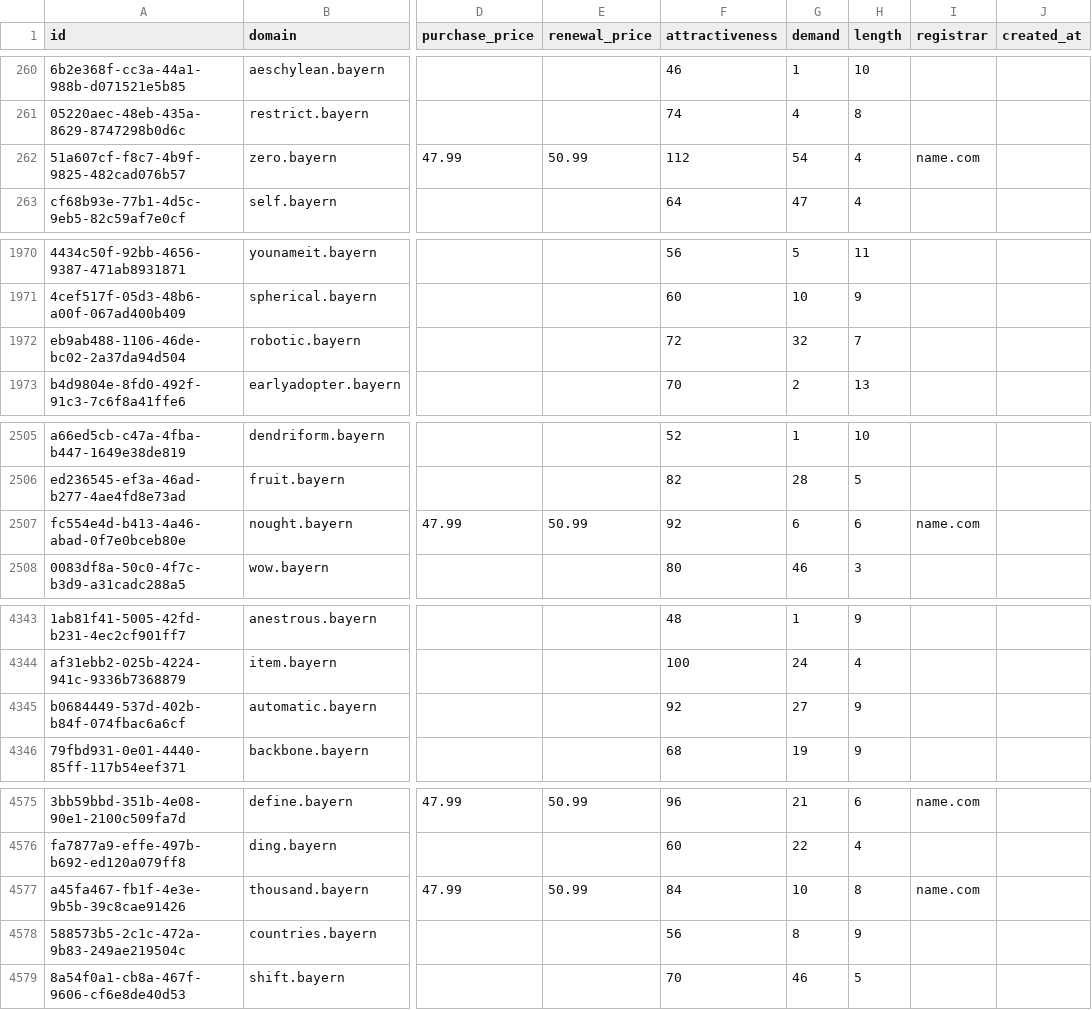
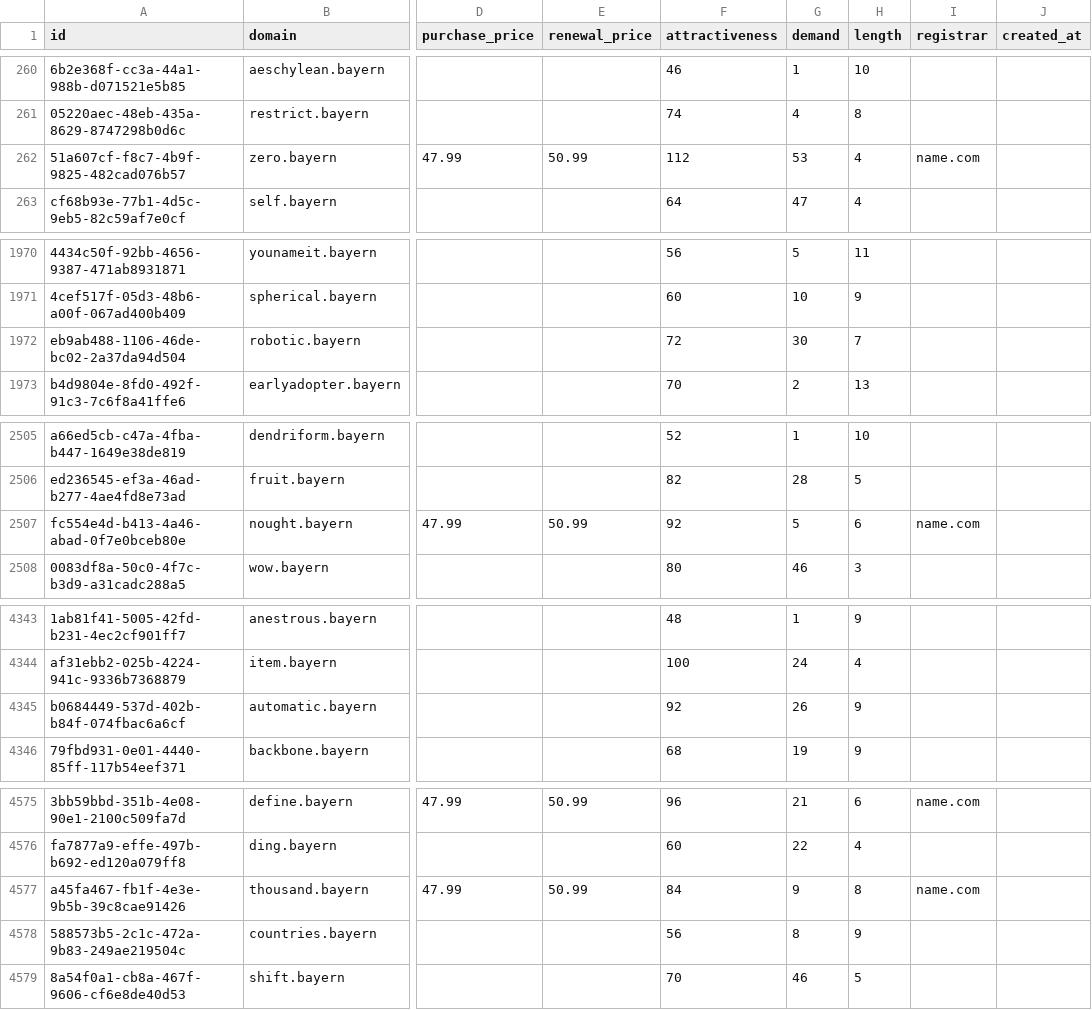
Before and after one commit to UniqueDomains/bayern-oneword-domains, a CSV file: bayern.csv, drawn as a sheet; only a part is shown, gaps mark what is left out; the diff covers the shown part only; the diff names each change by its address in the sheet, - before the commit and + after, or states it on an @@ line.

Commit message:
Domains update

```diff
--- a/bayern.csv
+++ b/bayern.csv
-G262 (demand): 54
+G262 (demand): 53
-G1972 (demand): 32
+G1972 (demand): 30
-G2507 (demand): 6
+G2507 (demand): 5
-G4345 (demand): 27
+G4345 (demand): 26
-G4577 (demand): 10
+G4577 (demand): 9
```
Also changed, not shown: 2 edited cells elsewhere in this file, 2 other files.
